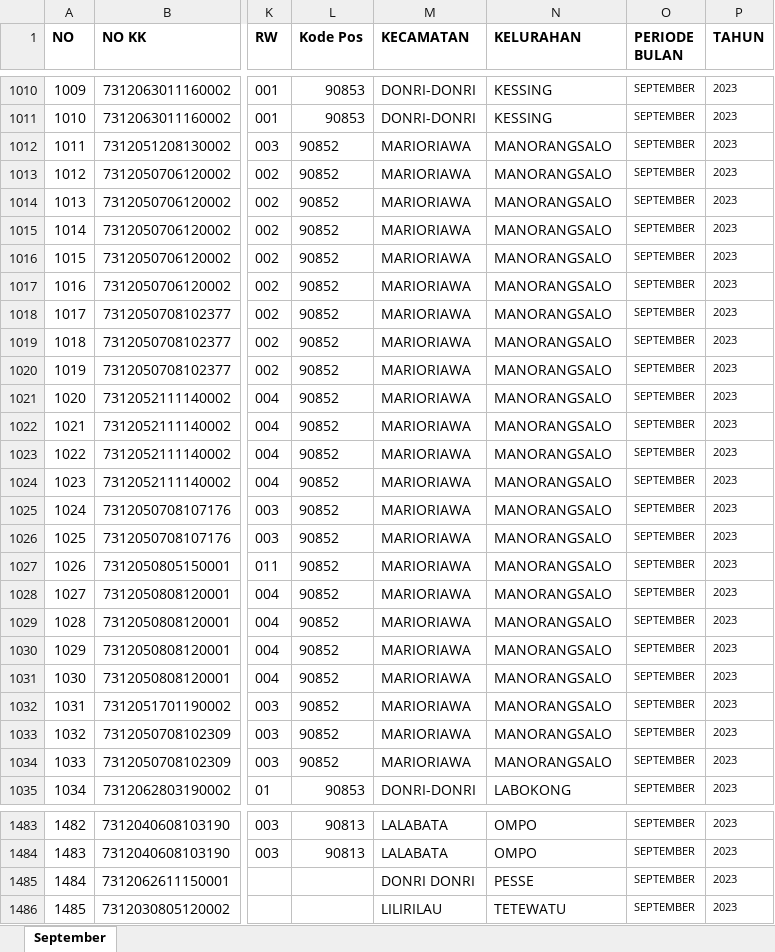
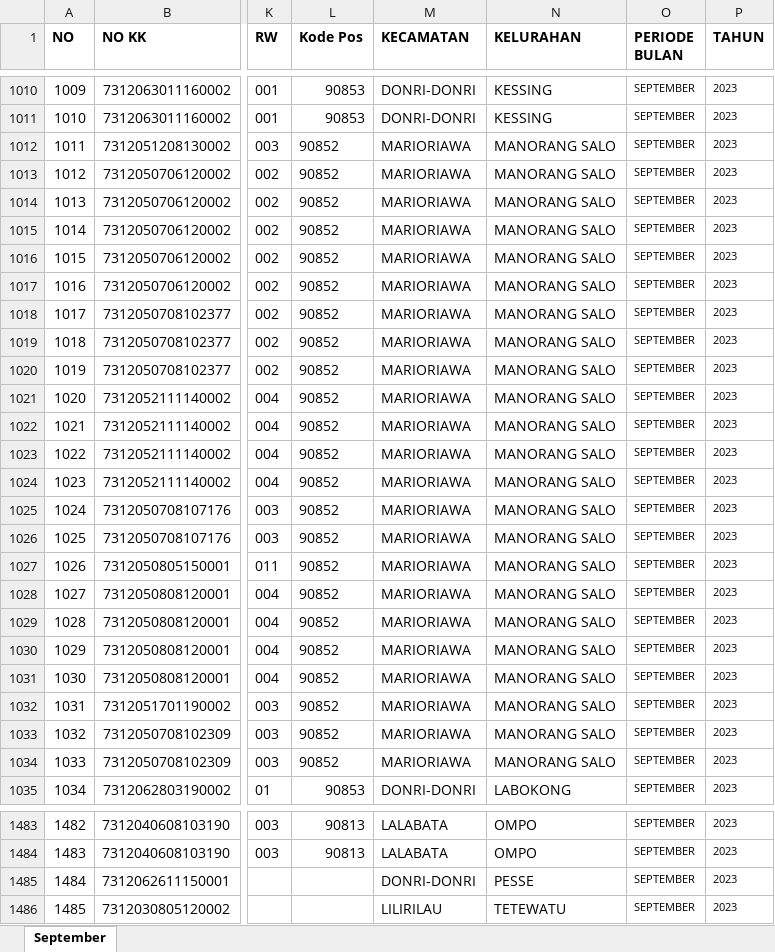
Before and after one commit to hanzo-alpha/simdata-sosial, an Excel workbook: template/BPJS/format usulan tmt bulan september 2023.xlsx, sheet September, drawn as a sheet; only a part is shown, gaps mark what is left out; values as stored, in another font and other column widths than the file's, no borders; conditional formats not drawn; the diff covers the shown part only; the diff names each change by its address in the sheet, - before the commit and + after, or states it on an @@ line.

```diff
--- a/template/BPJS/format usulan tmt bulan september 2023.xlsx (sheet September)
+++ b/template/BPJS/format usulan tmt bulan september 2023.xlsx (sheet September)
-N1012:N1034 (KELURAHAN): MANORANGSALO
+N1012:N1034 (KELURAHAN): MANORANG SALO
-M1485 (KECAMATAN): DONRI DONRI
+M1485 (KECAMATAN): DONRI-DONRI
```
Also changed, not shown: 8 edited cells elsewhere in this sheet, template/BPJS/format usulan tmt bulan november 2023.xlsx, 38 other files.
